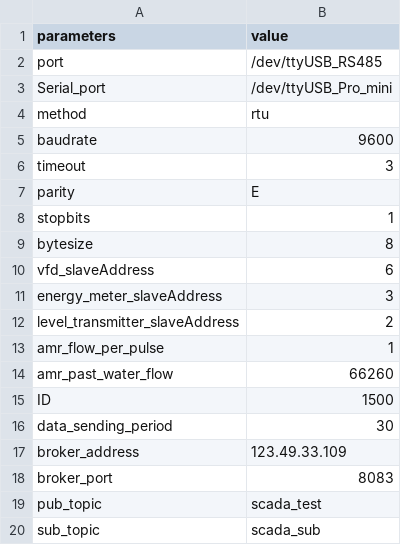
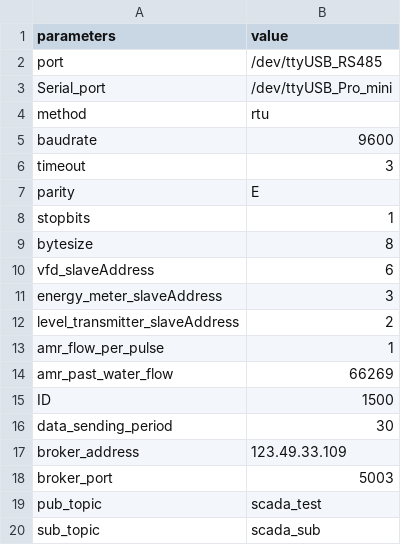
Before and after one commit to aurxine/Modbus, a CSV file: init.csv, drawn as a sheet.

Commit message:
port changed

```diff
--- a/init.csv
+++ b/init.csv
@@ -13,3 +13,3 @@ level_transmitter_slaveAddress,2
 amr_flow_per_pulse,1
-amr_past_water_flow,66260
+amr_past_water_flow,66269
 ID,1500
@@ -17,3 +17,3 @@ data_sending_period,30
 broker_address,123.49.33.109
-broker_port,8083
+broker_port,5003
 pub_topic,scada_test
```
